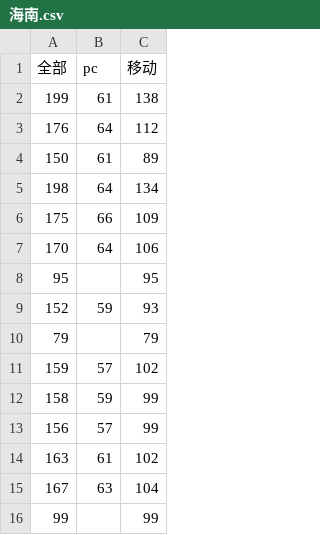
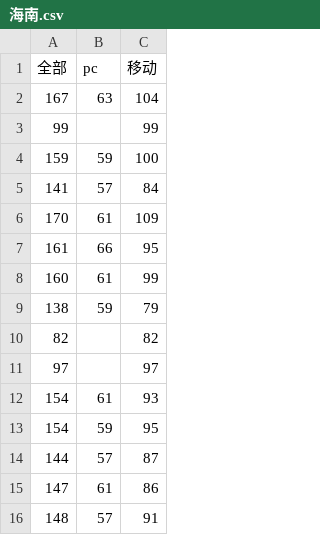
Before and after one commit to kakasearch/data-course-publish, a CSV file: 疫情预测/baidu_index/海南.csv, drawn as a sheet; only a part is shown; the shorter side is filled out with more unchanged rows; removed rows and columns are numbered as before the commit, all else as after; the diff covers the shown part only; the diff names each change by its address in the sheet, - before the commit and + after, or states it on an @@ line.

```diff
--- a/疫情预测/baidu_index/海南.csv
+++ b/疫情预测/baidu_index/海南.csv
-row 2: 199 | 61 | 138
-row 3: 176 | 64 | 112
-row 4: 150 | 61 | 89
-row 5: 198 | 64 | 134
-row 6: 175 | 66 | 109
-row 7: 170 | 64 | 106
-row 8: 95 |  | 95
-row 9: 152 | 59 | 93
-row 10: 79 |  | 79
-row 11: 159 | 57 | 102
-row 12: 158 | 59 | 99
-row 13: 156 | 57 | 99
-row 14: 163 | 61 | 102
```
Also changed, not shown: 13 added rows elsewhere in this file, 疫情预测/baidu_index/宁夏.csv, 疫情预测/baidu_index/广东.csv, 42 other files.
